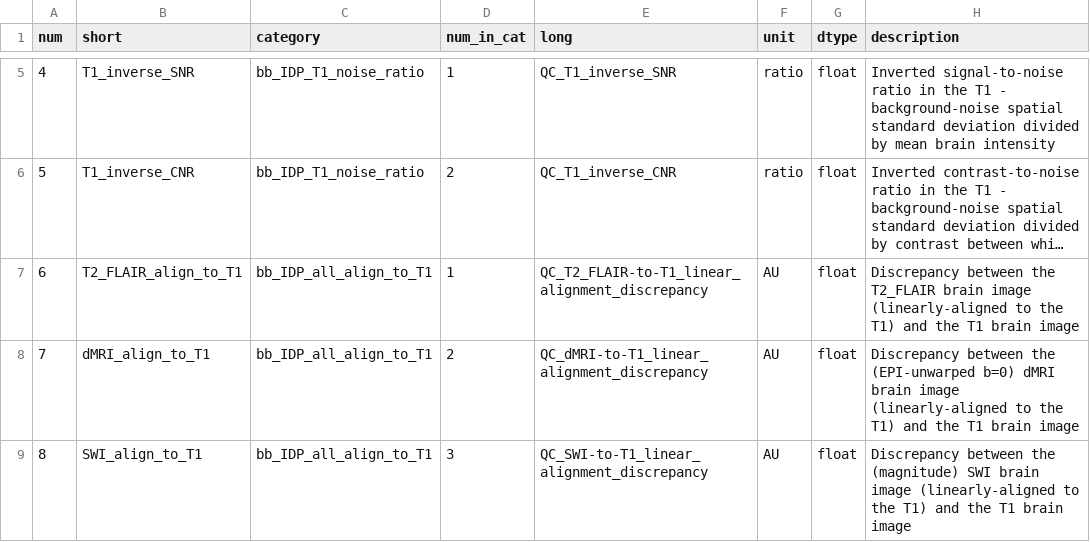
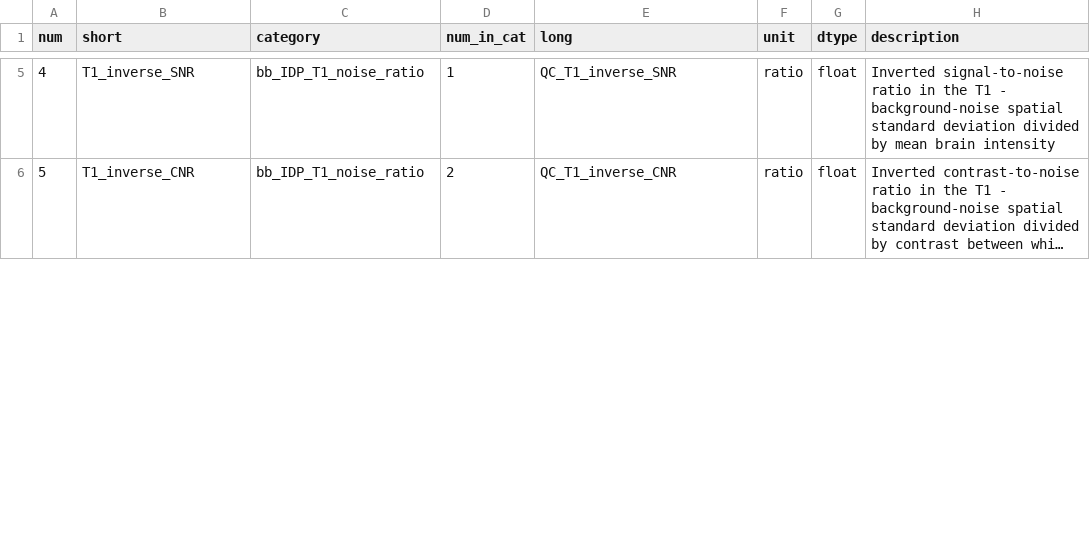
Before and after one commit to McIntosh-Lab/tvb-ukbb, a TSV file: bb_IDP/Cam-CAN_IDPs.tsv, drawn as a sheet; only a part is shown, gaps mark what is left out; long unchanged cells end in …; the diff covers the shown part only; the diff names each change by its address in the sheet, - before the commit and + after, or states it on an @@ line.

Commit message:
updating reference IDP lists - removing align_to_T1 from bb

```diff
--- a/bb_IDP/Cam-CAN_IDPs.tsv
+++ b/bb_IDP/Cam-CAN_IDPs.tsv
-row 7: 6 | T2_FLAIR_align_to_T1 | bb_IDP_all_align_to_T1 | 1 | QC_T2_FLAIR-to-T1_linear_alignment_discrepancy | AU | float | Discrepancy between the T2_FLAIR brain image (linearly-aligned to the T1) and the T1 brain image
-row 8: 7 | dMRI_align_to_T1 | bb_IDP_all_align_to_T1 | 2 | QC_dMRI-to-T1_linear_alignment_discrepancy | AU | float | Discrepancy between the (EPI-unwarped b=0) dMRI brain image (linearly-aligned to the T1) and the T1 brain image
-row 9: 8 | SWI_align_to_T1 | bb_IDP_all_align_to_T1 | 3 | QC_SWI-to-T1_linear_alignment_discrepancy | AU | float | Discrepancy between the (magnitude) SWI brain image (linearly-aligned to the T1) and the T1 brain image
```
Also changed, not shown: 2 removed rows, 3 edited cells and row numbers in column A elsewhere in this file, bb_IDP/ukbb_IDP_list.tsv.
